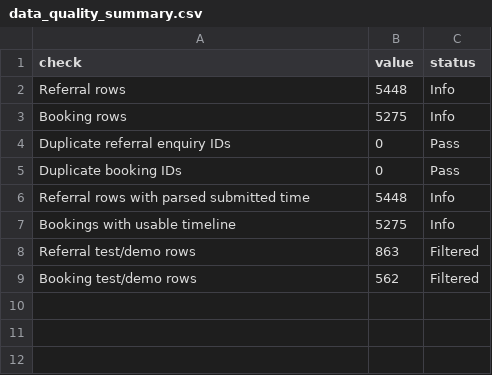
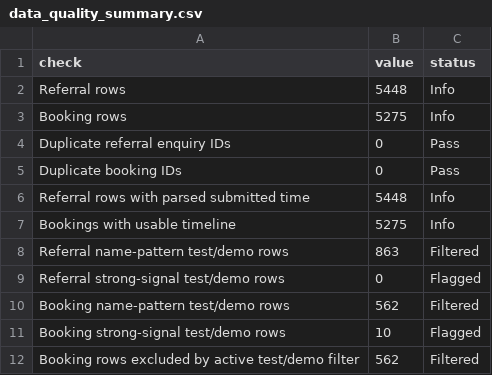
Before and after one commit to JaxFluxx/Terra-Softech_2, a CSV file: data/derived/data_quality_summary.csv, drawn as a sheet.

```diff
--- a/data/derived/data_quality_summary.csv
+++ b/data/derived/data_quality_summary.csv
@@ -7,3 +7,6 @@ Referral rows with parsed submitted time,5448,Info
 Bookings with usable timeline,5275,Info
-Referral test/demo rows,863,Filtered
-Booking test/demo rows,562,Filtered
+Referral name-pattern test/demo rows,863,Filtered
+Referral strong-signal test/demo rows,0,Flagged
+Booking name-pattern test/demo rows,562,Filtered
+Booking strong-signal test/demo rows,10,Flagged
+Booking rows excluded by active test/demo filter,562,Filtered
```
Also changed, not shown: data/derived/ops_review_board.csv, 27 other files.
